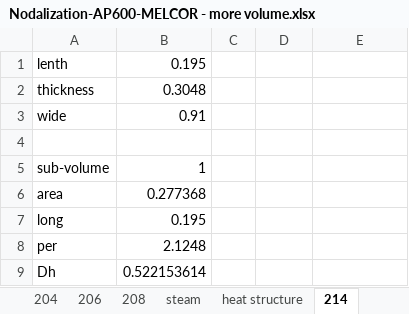
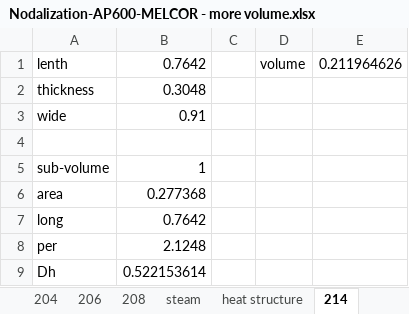
Before and after one commit to FuWen/TEST-203, an Excel workbook: 36 volumes connect to hs/Nodalization-AP600-MELCOR - more volume.xlsx, sheet 214, drawn as a sheet; values as stored, in another font and other column widths than the file's, no borders; the diff names each change by its address in the sheet, - before the commit and + after, or states it on an @@ line.

```diff
--- a/36 volumes connect to hs/Nodalization-AP600-MELCOR - more volume.xlsx (sheet 214)
+++ b/36 volumes connect to hs/Nodalization-AP600-MELCOR - more volume.xlsx (sheet 214)
-B1: 0.195
+B1: 0.7642
-D1: (empty)
+D1: volume
-E1: (empty)
+E1: 0.211964626
-B7: 0.195
+B7: 0.7642
```
Also changed, not shown: sheet 208, sheet FL217, sheet 202, sheet 204, sheet 206, sheet 209FL, formulas that keep their value.
